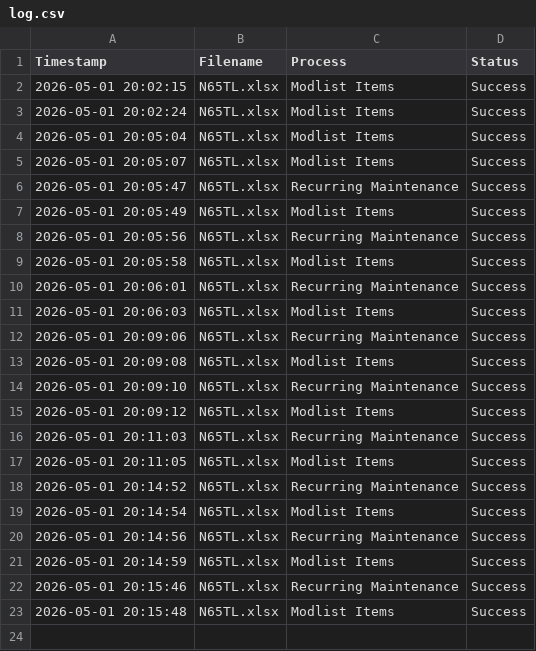
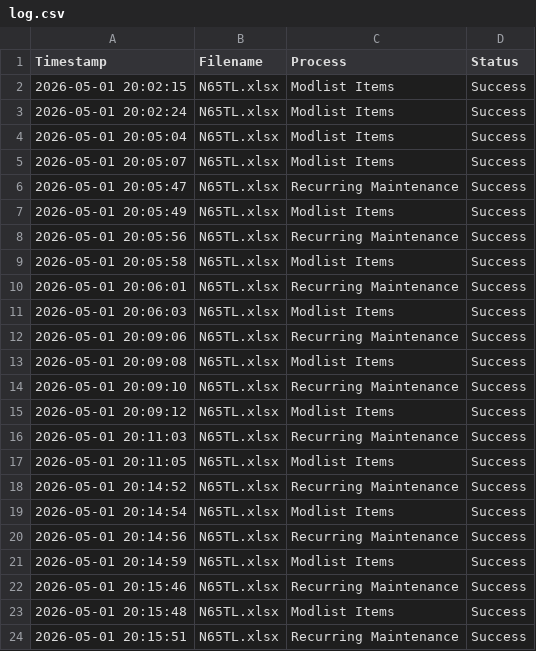
Before and after one commit to SuperSando/CAFAM-Export-Import, a CSV file: log.csv, drawn as a sheet.

Commit message:
Log: N65TL.xlsx

```diff
--- a/log.csv
+++ b/log.csv
@@ -23 +23,2 @@ Timestamp,Filename,Process,Status
 2026-05-01 20:15:48,N65TL.xlsx,Modlist Items,Success
+2026-05-01 20:15:51,N65TL.xlsx,Recurring Maintenance,Success
```
